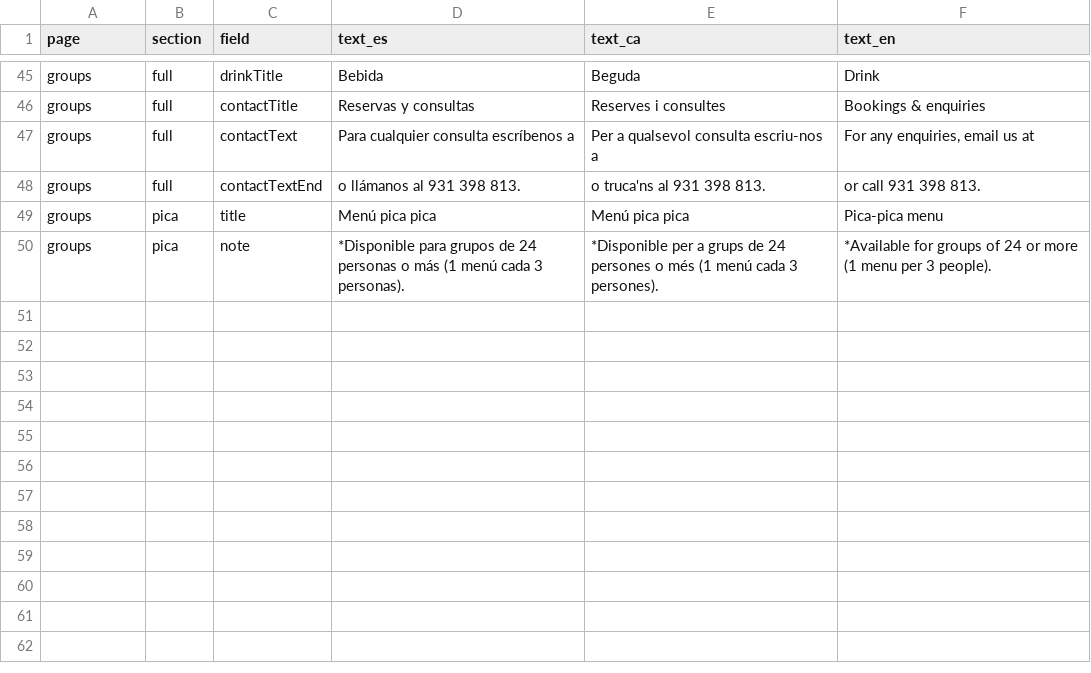
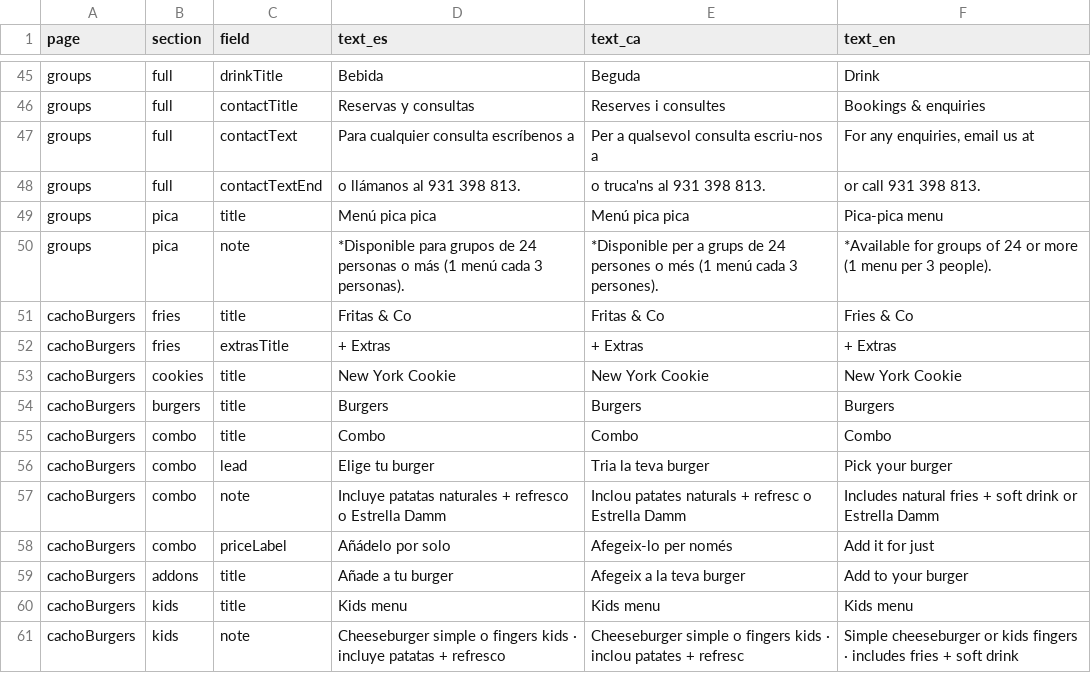
Before and after one commit to niederhausertomas/cacho-web, a CSV file: docs/google-sheets/Secciones.csv, drawn as a sheet; only a part is shown, gaps mark what is left out.

Commit message:
Add Cacho Burgers page with menu items and translations. Update script and styles for burger menu integration. Increment menu-sheet.js version for improved data fetching. Update HTML files to include new scripts and links to the Cacho Burgers page.

```diff
--- a/docs/google-sheets/Secciones.csv
+++ b/docs/google-sheets/Secciones.csv
@@ -50 +50,12 @@ groups,pica,title,Menú pica pica,Menú pica pica,Pica-pica menu
 groups,pica,note,*Disponible para grupos de 24 personas o más (1 menú cada 3 personas).,*Disponible per a grups de 24 persones o més (1 menú cada 3 persones).,*Available for groups of 24 or more (1 menu per 3 people).
+cachoBurgers,fries,title,Fritas & Co,Fritas & Co,Fries & Co
+cachoBurgers,fries,extrasTitle,+ Extras,+ Extras,+ Extras
+cachoBurgers,cookies,title,New York Cookie,New York Cookie,New York Cookie
+cachoBurgers,burgers,title,Burgers,Burgers,Burgers
+cachoBurgers,combo,title,Combo,Combo,Combo
+cachoBurgers,combo,lead,Elige tu burger,Tria la teva burger,Pick your burger
+cachoBurgers,combo,note,Incluye patatas naturales + refresco o Estrella Damm,Inclou patates naturals + refresc o Estrella Damm,Includes natural fries + soft drink or Estrella Damm
+cachoBurgers,combo,priceLabel,Añádelo por solo,Afegeix-lo per només,Add it for just
+cachoBurgers,addons,title,Añade a tu burger,Afegeix a la teva burger,Add to your burger
+cachoBurgers,kids,title,Kids menu,Kids menu,Kids menu
+cachoBurgers,kids,note,Cheeseburger simple o fingers kids · incluye patatas + refresco,Cheeseburger simple o fingers kids · inclou patates + refresc,Simple cheeseburger or kids fingers · includes fries + soft drink
```
Also changed, not shown: 14 other files.
